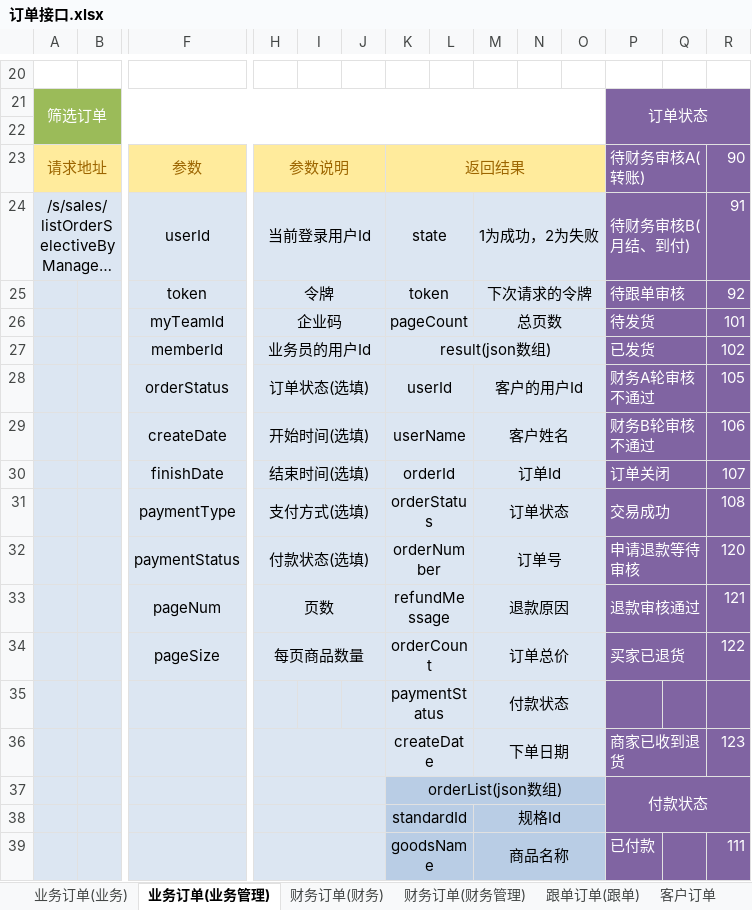
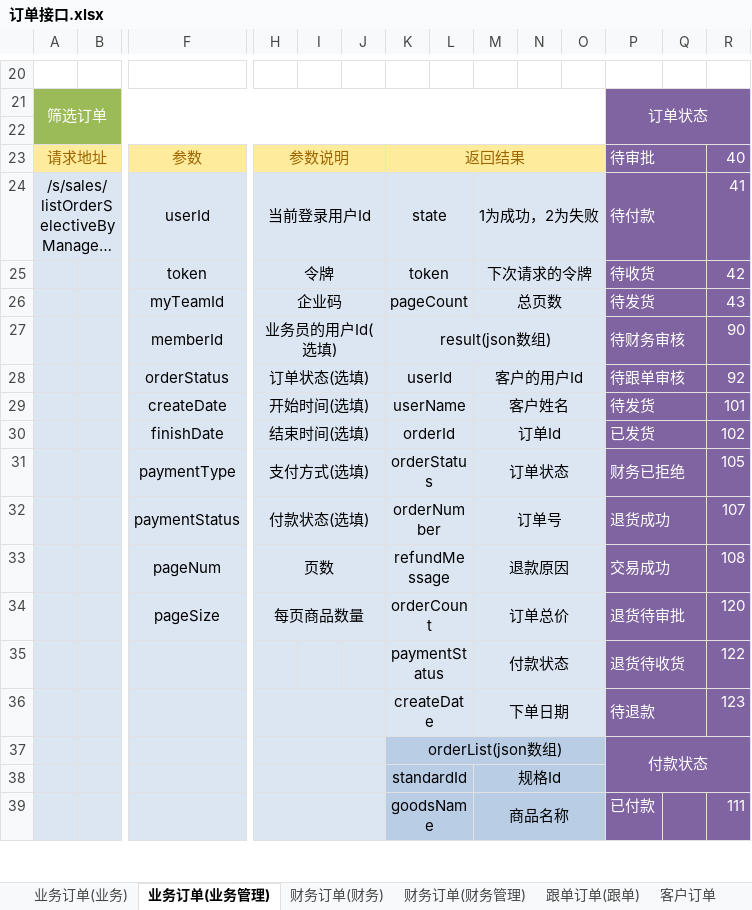
Before and after one commit to QM-Developers/store_v1.1.1, an Excel workbook: 需求分析/接口文档/客户/订单接口.xlsx, sheet 业务订单(业务管理), drawn as a sheet; only a part is shown, gaps mark what is left out; long unchanged cells end in …; values as stored, in another font and other column widths than the file's, no borders; removed rows and columns are numbered as before the commit, all else as after; rows hold the shown columns only; the diff names each change by its address in the sheet, - before the commit and + after, or states it on an @@ line.

```diff
--- a/需求分析/接口文档/客户/订单接口.xlsx (sheet 业务订单(业务管理))
+++ b/需求分析/接口文档/客户/订单接口.xlsx (sheet 业务订单(业务管理))
-P23: 待财务审核A(转账)
+P23: 待审批
-R23: 90
+R23: 40
-P24: 待财务审核B(月结、到付)
+P24: 待付款
-R24: 91
+R24: 41
-P25: 待跟单审核
+P25: 待收货
-R25: 92
+R25: 42
-R26: 101
+R26: 43
-row 27:  |  | memberId | 业务员的用户Id |  |  | result(json数组) |  |  |  |  | 已发货 |  | 102
+row 27:  |  | memberId | 业务员的用户Id(选填) |  |  | result(json数组) |  |  |  |  | 待财务审核 |  | 90
-P28: 财务A轮审核不通过
+P28: 待跟单审核
-R28: 105
+R28: 92
-P29: 财务B轮审核不通过
+P29: 待发货
-R29: 106
+R29: 101
-P30: 订单关闭
+P30: 已发货
-R30: 107
+R30: 102
-P31: 交易成功
+P31: 财务已拒绝
-R31: 108
+R31: 105
-P32: 申请退款等待审核
+P32: 退货成功
-R32: 120
+R32: 107
-P33: 退款审核通过
+P33: 交易成功
-R33: 121
+R33: 108
-P34: 买家已退货
+P34: 退货待审批
-R34: 122
+R34: 120
-P35: (empty)
+P35: 退货待收货
+P35:Q35 merged
-R35: (empty)
+R35: 122
-P36: 商家已收到退货
+P36: 待退款
```
Also changed, not shown: sheet 客户订单, sheet 财务订单(财务管理), sheet 业务订单(业务), 需求分析/接口文档/客户/更新说明.xlsx, 38 other files.
